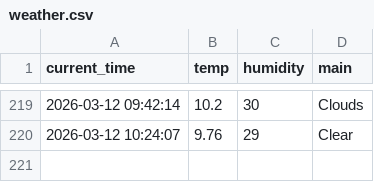
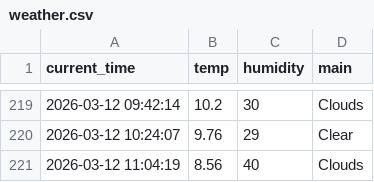
Before and after one commit to mrgong0515/weather_5m, a CSV file: weather.csv, drawn as a sheet; only a part is shown, gaps mark what is left out.

```diff
--- a/weather.csv
+++ b/weather.csv
@@ -220 +220,2 @@ current_time,temp,humidity,main
 2026-03-12 10:24:07,9.76,29,Clear
+2026-03-12 11:04:19,8.56,40,Clouds
```
